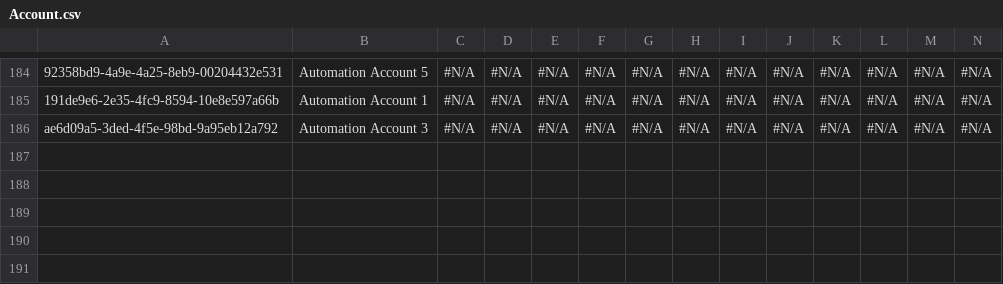
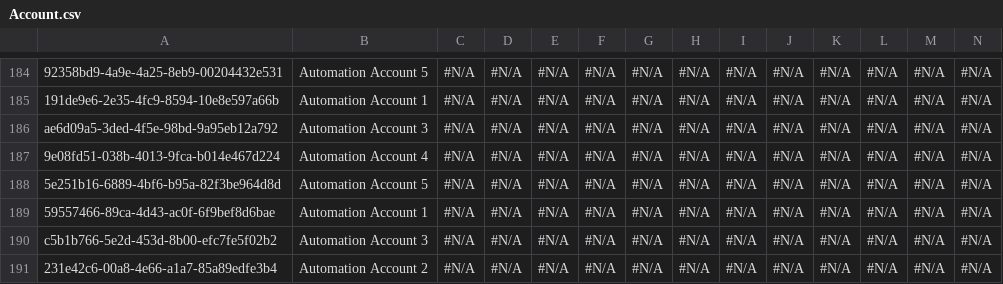
Before and after one commit to Asnafshaikh/Test-Regresion, a CSV file: data/Account.csv, drawn as a sheet; only a part is shown, gaps mark what is left out; rows hold the shown columns only; the diff names each change by its address in the sheet, - before the commit and + after, or states it on an @@ line.

Commit message:
Athena - GitHub PAT setup commit

```diff
--- a/data/Account.csv
+++ b/data/Account.csv
+row 187: 9e08fd51-038b-4013-9fca-b014e467d224 | Automation Account 4 | #N/A | #N/A | #N/A | #N/A | #N/A | #N/A | #N/A | #N/A | #N/A | #N/A | #N/A | #N/A
+row 188: 5e251b16-6889-4bf6-b95a-82f3be964d8d | Automation Account 5 | #N/A | #N/A | #N/A | #N/A | #N/A | #N/A | #N/A | #N/A | #N/A | #N/A | #N/A | #N/A
+row 189: 59557466-89ca-4d43-ac0f-6f9bef8d6bae | Automation Account 1 | #N/A | #N/A | #N/A | #N/A | #N/A | #N/A | #N/A | #N/A | #N/A | #N/A | #N/A | #N/A
+row 190: c5b1b766-5e2d-453d-8b00-efc7fe5f02b2 | Automation Account 3 | #N/A | #N/A | #N/A | #N/A | #N/A | #N/A | #N/A | #N/A | #N/A | #N/A | #N/A | #N/A
+row 191: 231e42c6-00a8-4e66-a1a7-85a89edfe3b4 | Automation Account 2 | #N/A | #N/A | #N/A | #N/A | #N/A | #N/A | #N/A | #N/A | #N/A | #N/A | #N/A | #N/A
```
